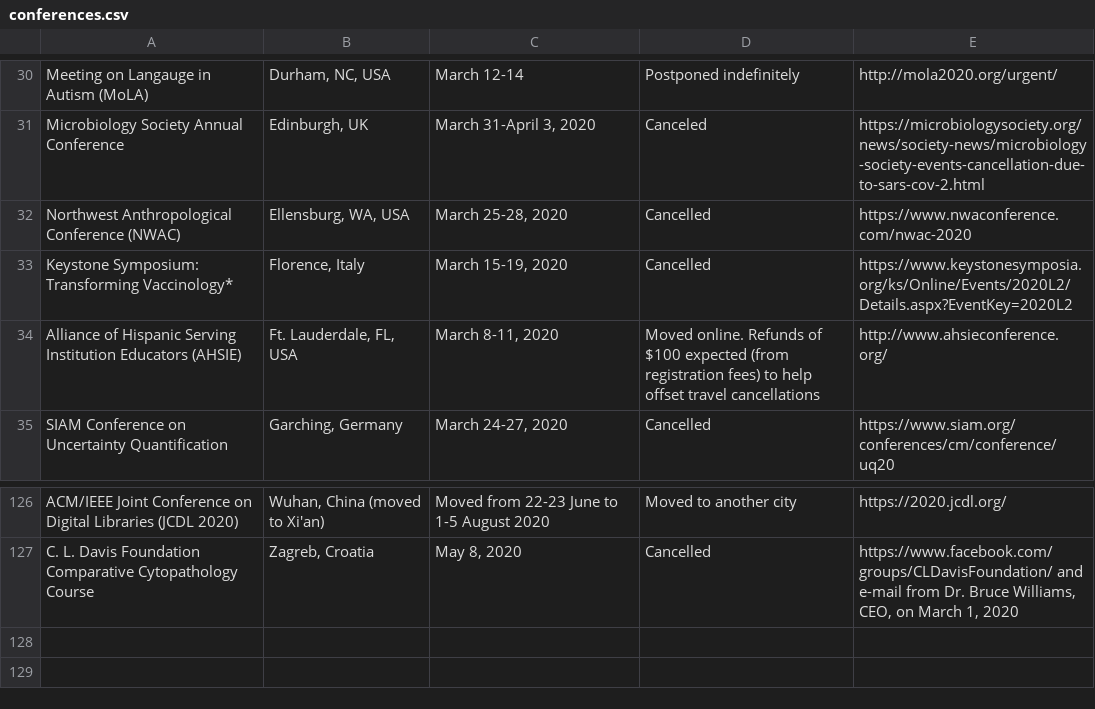
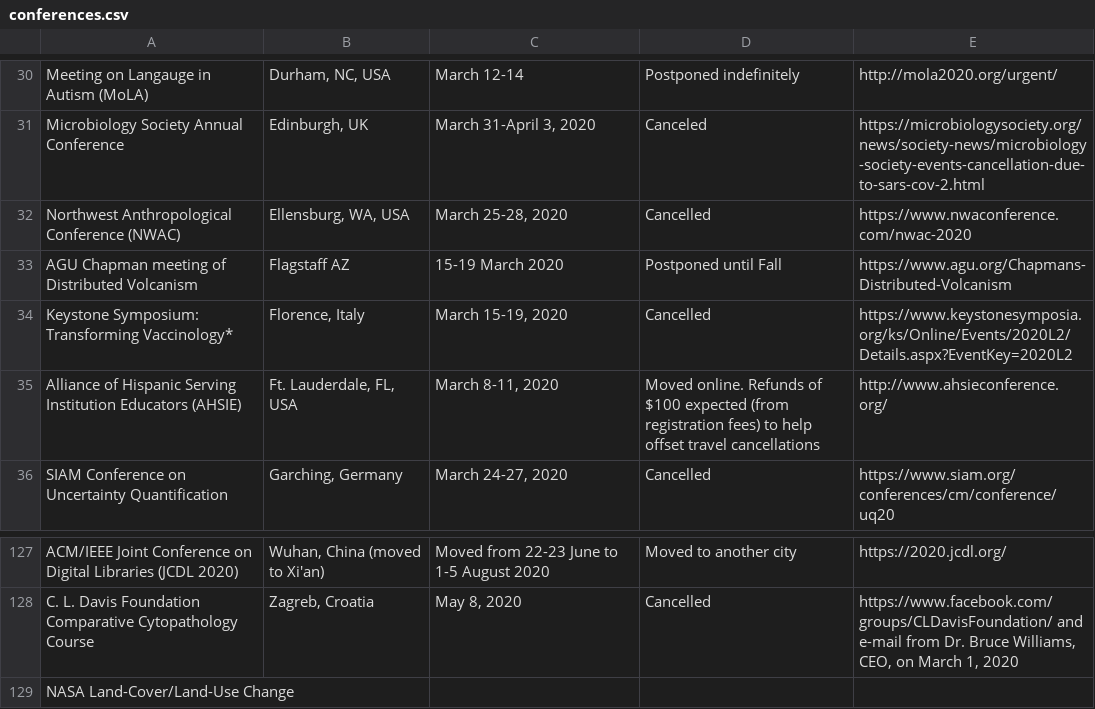
Before and after one commit to WeileiZeng/Cancelled-Academic-Conferences, a CSV file: conferences.csv, drawn as a sheet; only a part is shown, gaps mark what is left out; the diff names each change by its address in the sheet, - before the commit and + after, or states it on an @@ line.

```diff
--- a/conferences.csv
+++ b/conferences.csv
+row 33: AGU Chapman meeting of Distributed Volcanism | Flagstaff AZ | 15-19 March 2020 | Postponed until Fall | https://www.agu.org/Chapmans-Distributed-Volcanism
+row 129: NASA Land-Cover/Land-Use Change
```
Also changed, not shown: 2 other files.
